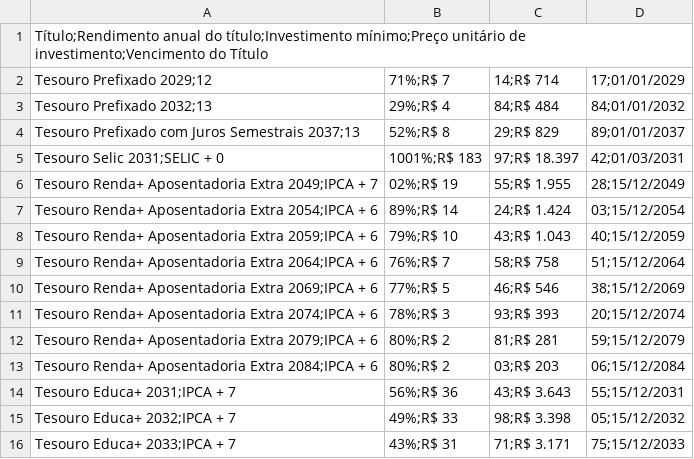
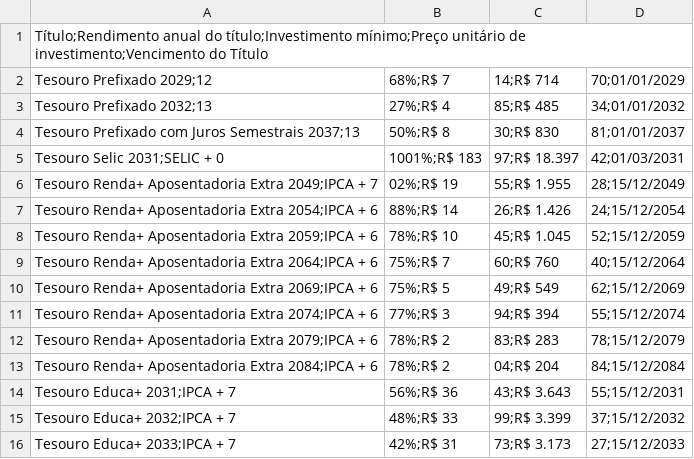
Before and after one commit to ghostnetrn/bot-tesouro-direto, a CSV file: rendimento_investir.csv, drawn as a sheet; only a part is shown; the diff covers the shown part only.

Commit message:
Atualizar Tesouro Direto

```diff
--- a/rendimento_investir.csv
+++ b/rendimento_investir.csv
@@ -1,16 +1,16 @@
 Título;Rendimento anual do título;Investimento mínimo;Preço unitário de investimento;Vencimento do Título
-Tesouro Prefixado 2029;12,71%;R$ 7,14;R$ 714,17;01/01/2029
-Tesouro Prefixado 2032;13,29%;R$ 4,84;R$ 484,84;01/01/2032
-Tesouro Prefixado com Juros Semestrais 2037;13,52%;R$ 8,29;R$ 829,89;01/01/2037
+Tesouro Prefixado 2029;12,68%;R$ 7,14;R$ 714,70;01/01/2029
+Tesouro Prefixado 2032;13,27%;R$ 4,85;R$ 485,34;01/01/2032
+Tesouro Prefixado com Juros Semestrais 2037;13,50%;R$ 8,30;R$ 830,81;01/01/2037
 Tesouro Selic 2031;SELIC + 0,1001%;R$ 183,97;R$ 18.397,42;01/03/2031
 Tesouro Renda+ Aposentadoria Extra 2049;IPCA + 7,02%;R$ 19,55;R$ 1.955,28;15/12/2049
-Tesouro Renda+ Aposentadoria Extra 2054;IPCA + 6,89%;R$ 14,24;R$ 1.424,03;15/12/2054
-Tesouro Renda+ Aposentadoria Extra 2059;IPCA + 6,79%;R$ 10,43;R$ 1.043,40;15/12/2059
-Tesouro Renda+ Aposentadoria Extra 2064;IPCA + 6,76%;R$ 7,58;R$ 758,51;15/12/2064
-Tesouro Renda+ Aposentadoria Extra 2069;IPCA + 6,77%;R$ 5,46;R$ 546,38;15/12/2069
-Tesouro Renda+ Aposentadoria Extra 2074;IPCA + 6,78%;R$ 3,93;R$ 393,20;15/12/2074
-Tesouro Renda+ Aposentadoria Extra 2079;IPCA + 6,80%;R$ 2,81;R$ 281,59;15/12/2079
-Tesouro Renda+ Aposentadoria Extra 2084;IPCA + 6,80%;R$ 2,03;R$ 203,06;15/12/2084
+Tesouro Renda+ Aposentadoria Extra 2054;IPCA + 6,88%;R$ 14,26;R$ 1.426,24;15/12/2054
+Tesouro Renda+ Aposentadoria Extra 2059;IPCA + 6,78%;R$ 10,45;R$ 1.045,52;15/12/2059
+Tesouro Renda+ Aposentadoria Extra 2064;IPCA + 6,75%;R$ 7,60;R$ 760,40;15/12/2064
+Tesouro Renda+ Aposentadoria Extra 2069;IPCA + 6,75%;R$ 5,49;R$ 549,62;15/12/2069
+Tesouro Renda+ Aposentadoria Extra 2074;IPCA + 6,77%;R$ 3,94;R$ 394,55;15/12/2074
+Tesouro Renda+ Aposentadoria Extra 2079;IPCA + 6,78%;R$ 2,83;R$ 283,78;15/12/2079
+Tesouro Renda+ Aposentadoria Extra 2084;IPCA + 6,78%;R$ 2,04;R$ 204,84;15/12/2084
 Tesouro Educa+ 2031;IPCA + 7,56%;R$ 36,43;R$ 3.643,55;15/12/2031
-Tesouro Educa+ 2032;IPCA + 7,49%;R$ 33,98;R$ 3.398,05;15/12/2032
-Tesouro Educa+ 2033;IPCA + 7,43%;R$ 31,71;R$ 3.171,75;15/12/2033
+Tesouro Educa+ 2032;IPCA + 7,48%;R$ 33,99;R$ 3.399,37;15/12/2032
+Tesouro Educa+ 2033;IPCA + 7,42%;R$ 31,73;R$ 3.173,27;15/12/2033
```
Also changed, not shown: 15 edited cells elsewhere in this file, rendimento_resgatar.csv.
